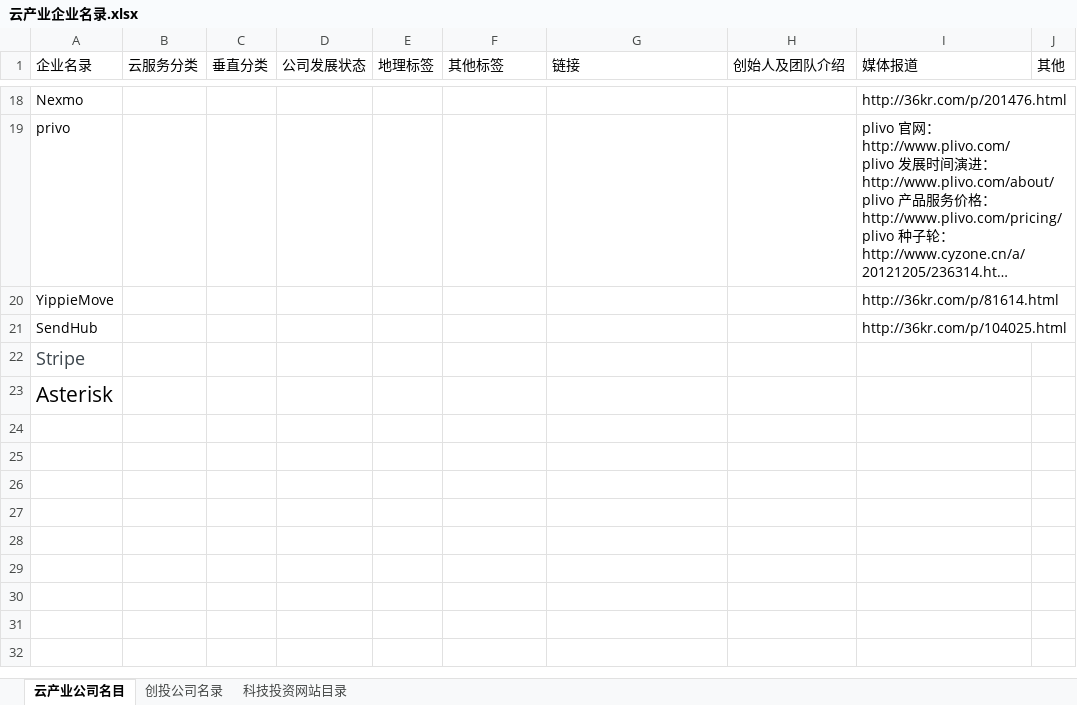
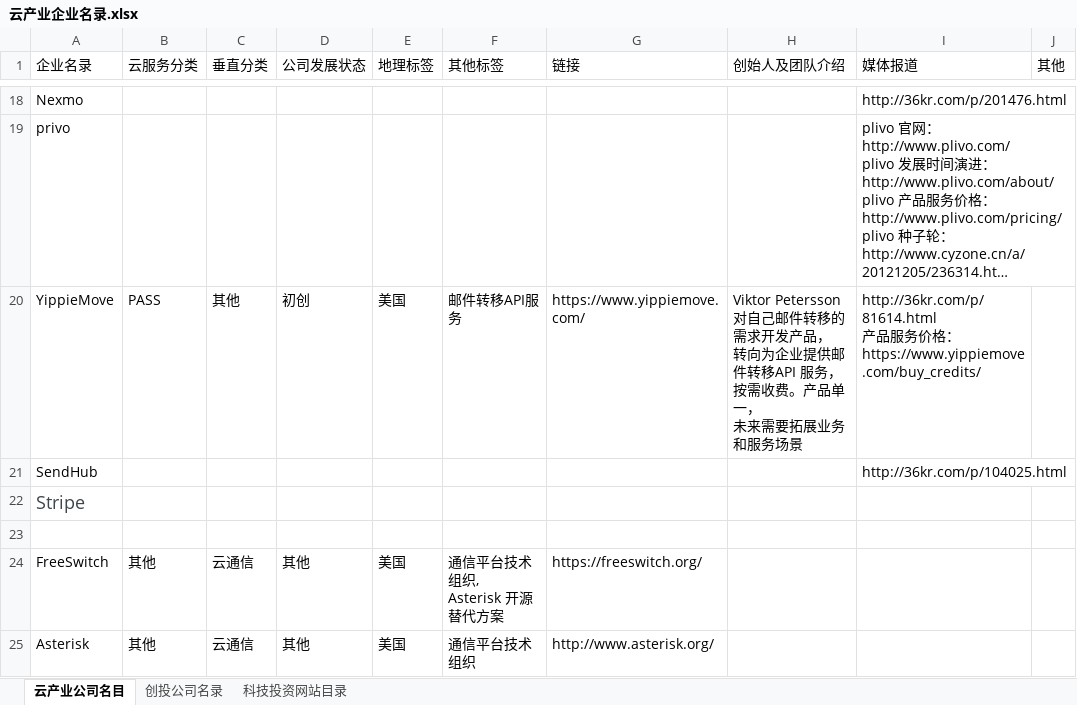
Before and after one commit to kongdeming/CloudResearch, an Excel workbook: 云产业企业名录.xlsx, sheet 云产业公司名目, drawn as a sheet; only a part is shown, gaps mark what is left out; long unchanged cells end in …; values as stored, in another font and other column widths than the file's, no borders; addresses are those after the commit; ↵ is a line break in a cell; the diff names each change by its address in the sheet, - before the commit and + after, or states it on an @@ line.

Commit message:
yippiemove 邮件转移服务API 信息收集完成

```diff
--- a/云产业企业名录.xlsx (sheet 云产业公司名目)
+++ b/云产业企业名录.xlsx (sheet 云产业公司名目)
-B20 (云服务分类): (empty)
+B20 (云服务分类): PASS
-C20 (垂直分类): (empty)
+C20 (垂直分类): 其他
-D20 (公司发展状态): (empty)
+D20 (公司发展状态): 初创
-E20 (地理标签): (empty)
+E20 (地理标签): 美国
-F20 (其他标签): (empty)
+F20 (其他标签): 邮件转移API服务
-G20 (链接): (empty)
+G20 (链接): https://www.yippiemove.com/
-H20 (创始人及团队介绍): (empty)
+H20 (创始人及团队介绍): Viktor Petersson 对自己邮件转移的需求开发产品， ↵ 转向为企业提供邮件转移API 服务， ↵ 按需收费。产品单一， ↵ 未来需要拓展业务和服务场景
-I20 (媒体报道): http://36kr.com/p/81614.html
+I20 (媒体报道): http://36kr.com/p/81614.html ↵ 产品服务价格：https://www.yippiemove.com/buy_credits/
+row 23: (empty)
+row 24: FreeSwitch | 其他 | 云通信 | 其他 | 美国 | 通信平台技术组织, ↵ Asterisk 开源替代方案 | https://freeswitch.org/
@@ A25 text size: smaller @@
-B25 (云服务分类): (empty)
+B25 (云服务分类): 其他
-C25 (垂直分类): (empty)
+C25 (垂直分类): 云通信
-D25 (公司发展状态): (empty)
+D25 (公司发展状态): 其他
-E25 (地理标签): (empty)
+E25 (地理标签): 美国
-F25 (其他标签): (empty)
+F25 (其他标签): 通信平台技术组织
-G25 (链接): (empty)
+G25 (链接): http://www.asterisk.org/
```
Also changed, not shown: 1 other file.
